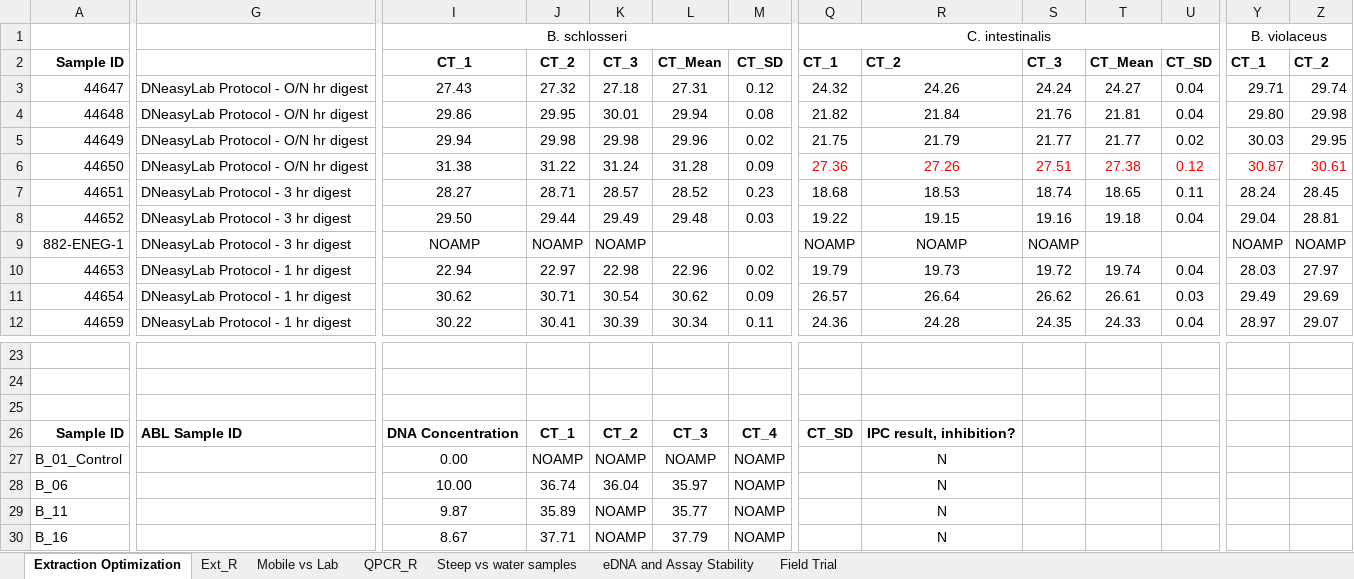
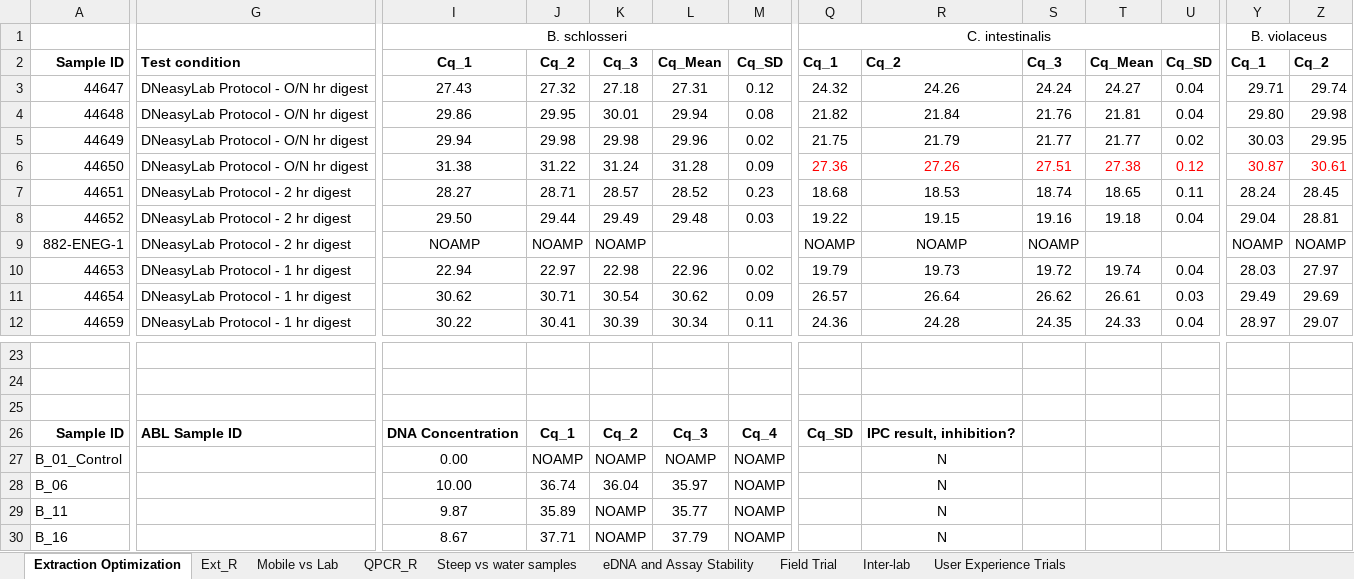
Before and after one commit to dfo-mar-mpas/FASTeDNA, an Excel workbook: data/Manuscript - data.xlsx, sheet Extraction Optimization, drawn as a sheet; only a part is shown, gaps mark what is left out; values as stored, in another font and other column widths than the file's, no borders; charts and pictures not drawn; the diff covers the shown part only; the diff names each change by its address in the sheet, - before the commit and + after, or states it on an @@ line.

Commit message:
Add files via upload
updated version with user experience trial summary

```diff
--- a/data/Manuscript - data.xlsx (sheet Extraction Optimization)
+++ b/data/Manuscript - data.xlsx (sheet Extraction Optimization)
+sheet tab: Inter-lab
+sheet tab: User Experience Trials
-G2: (empty)
+G2: Test condition
-I2: CT_1
+I2: Cq_1
-J2: CT_2
+J2: Cq_2
-K2: CT_3
+K2: Cq_3
-L2: CT_Mean
+L2: Cq_Mean
-M2: CT_SD
+M2: Cq_SD
-Q2: CT_1
+Q2: Cq_1
-R2: CT_2
+R2: Cq_2
-S2: CT_3
+S2: Cq_3
-T2: CT_Mean
+T2: Cq_Mean
-U2: CT_SD
+U2: Cq_SD
-Y2: CT_1
+Y2: Cq_1
-Z2: CT_2
+Z2: Cq_2
-G7:G9: DNeasyLab Protocol - 3 hr digest
+G7:G9: DNeasyLab Protocol - 2 hr digest
-J26: CT_1
+J26: Cq_1
-K26: CT_2
+K26: Cq_2
-L26: CT_3
+L26: Cq_3
-M26: CT_4
+M26: Cq_4
-Q26: CT_SD
+Q26: Cq_SD
```
Also changed, not shown: 7 edited cells elsewhere in this sheet, sheet Mobile vs Lab, sheet Field Trial, sheet Steep vs water samples, sheet Ext_R, sheet eDNA and Assay Stability, charts or pictures.
